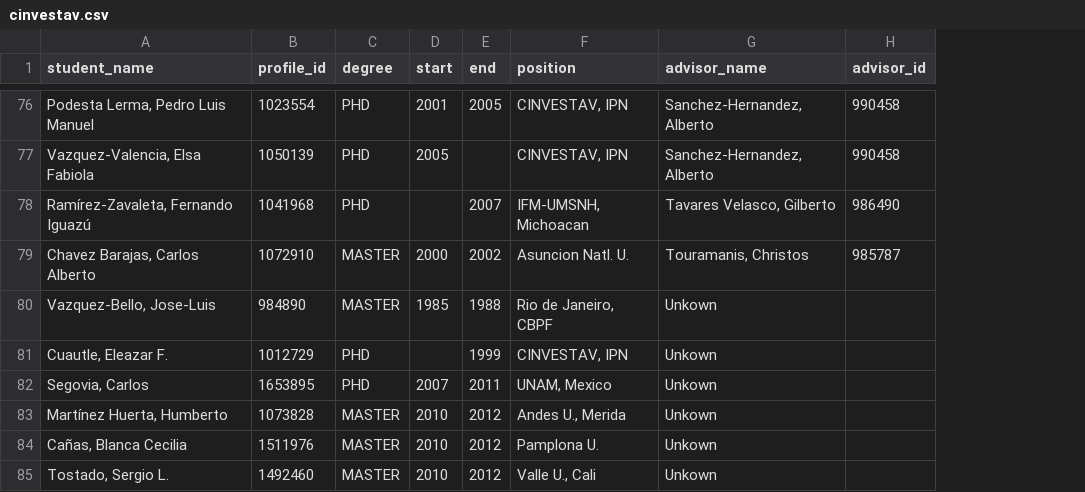
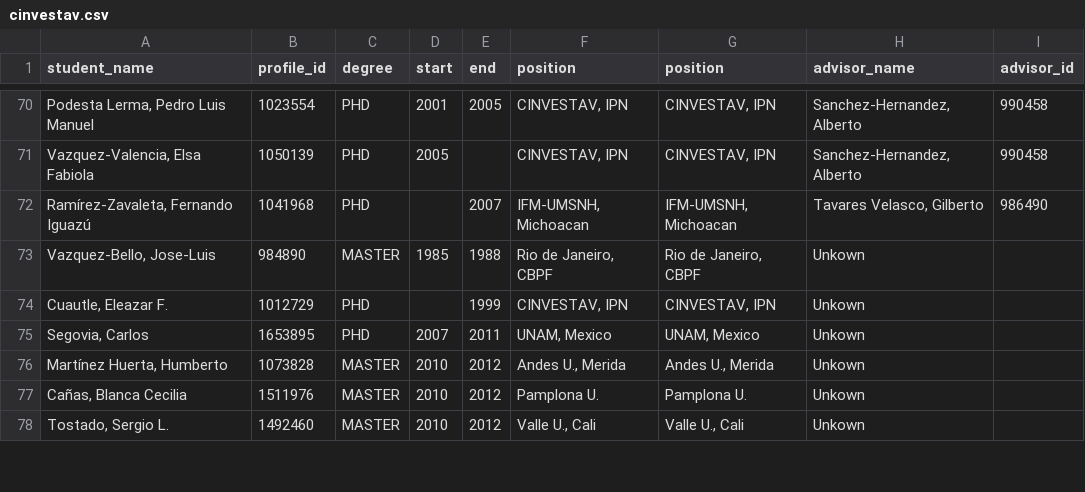
Before and after one commit to restrepo/inspireauth, a CSV file: data/cinvestav.csv, drawn as a sheet; only a part is shown, gaps mark what is left out; removed rows and columns are numbered as before the commit, all else as after; the diff covers the shown part only; the diff names each change by its address in the sheet, - before the commit and + after, or states it on an @@ line.

```diff
--- a/data/cinvestav.csv
+++ b/data/cinvestav.csv
+column G (position), rows 70-78: CINVESTAV, IPN | CINVESTAV, IPN | IFM-UMSNH, Michoacan | Rio de Janeiro, CBPF | CINVESTAV, IPN | UNAM, Mexico | Andes U., Merida | Pamplona U. | Valle U., Cali
-row 79: Chavez Barajas, Carlos Alberto | 1072910 | MASTER | 2000 | 2002 | Asuncion Natl. U. | Touramanis, Christos | 985787
```
Also changed, not shown: 6 removed rows elsewhere in this file, 1 other file.
